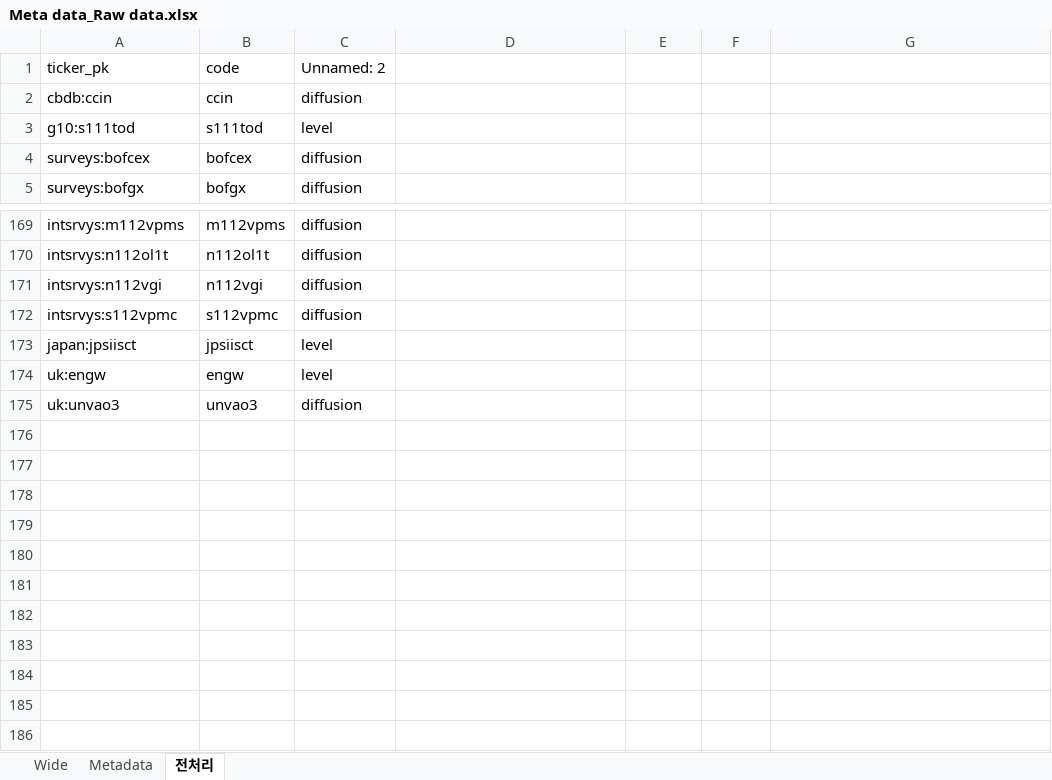
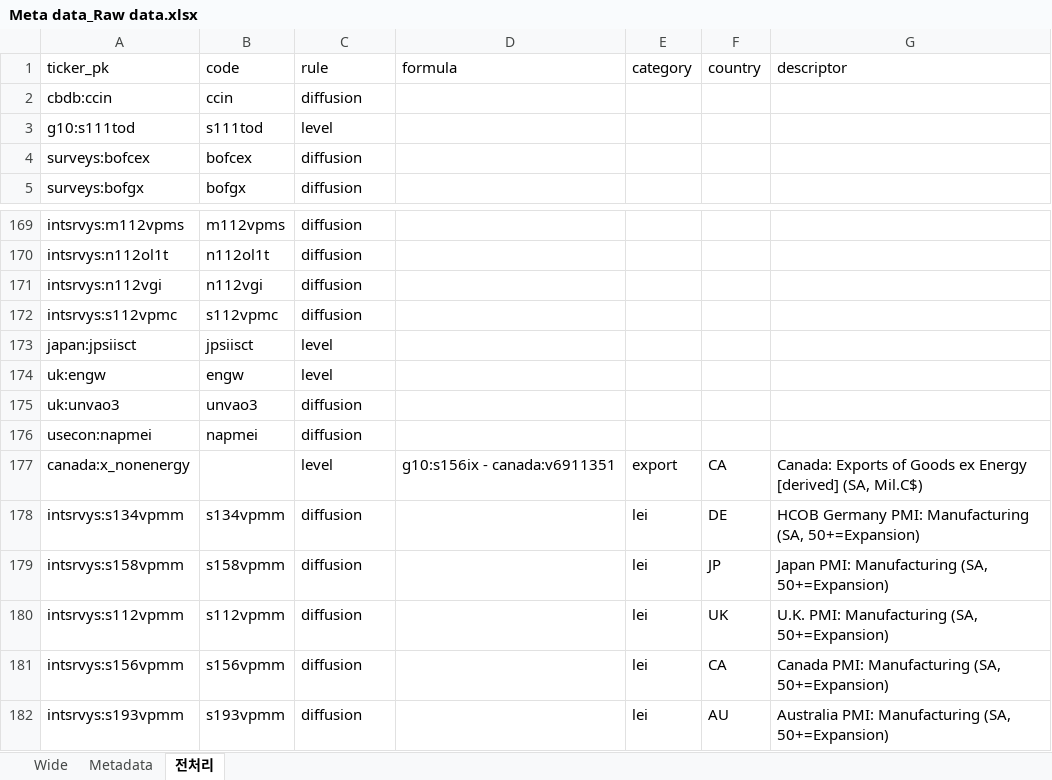
Before and after one commit to squarrel808/QAE-dashboard, an Excel workbook: haver/haver-api_PCA/Meta data_Raw data.xlsx, sheet 전처리, drawn as a sheet; only a part is shown, gaps mark what is left out; values as stored, in another font and other column widths than the file's, no borders; the diff names each change by its address in the sheet, - before the commit and + after, or states it on an @@ line.

```diff
--- a/haver/haver-api_PCA/Meta data_Raw data.xlsx (sheet 전처리)
+++ b/haver/haver-api_PCA/Meta data_Raw data.xlsx (sheet 전처리)
-C1: Unnamed: 2
+C1: rule
-D1: (empty)
+D1: formula
-E1: (empty)
+E1: category
-F1: (empty)
+F1: country
-G1: (empty)
+G1: descriptor
+row 176: usecon:napmei | napmei | diffusion
+row 177: canada:x_nonenergy |  | level | g10:s156ix - canada:v6911351 | export | CA | Canada: Exports of Goods ex Energy [derived] (SA, Mil.C$)
+row 178: intsrvys:s134vpmm | s134vpmm | diffusion |  | lei | DE | HCOB Germany PMI: Manufacturing (SA, 50+=Expansion)
+row 179: intsrvys:s158vpmm | s158vpmm | diffusion |  | lei | JP | Japan PMI: Manufacturing (SA, 50+=Expansion)
+row 180: intsrvys:s112vpmm | s112vpmm | diffusion |  | lei | UK | U.K. PMI: Manufacturing (SA, 50+=Expansion)
+row 181: intsrvys:s156vpmm | s156vpmm | diffusion |  | lei | CA | Canada PMI: Manufacturing (SA, 50+=Expansion)
+row 182: intsrvys:s193vpmm | s193vpmm | diffusion |  | lei | AU | Australia PMI: Manufacturing (SA, 50+=Expansion)
```
Also changed, not shown: sheet Wide, sheet Metadata, haver/haver-api_PCA/tickers.xlsx, 7 other files.
